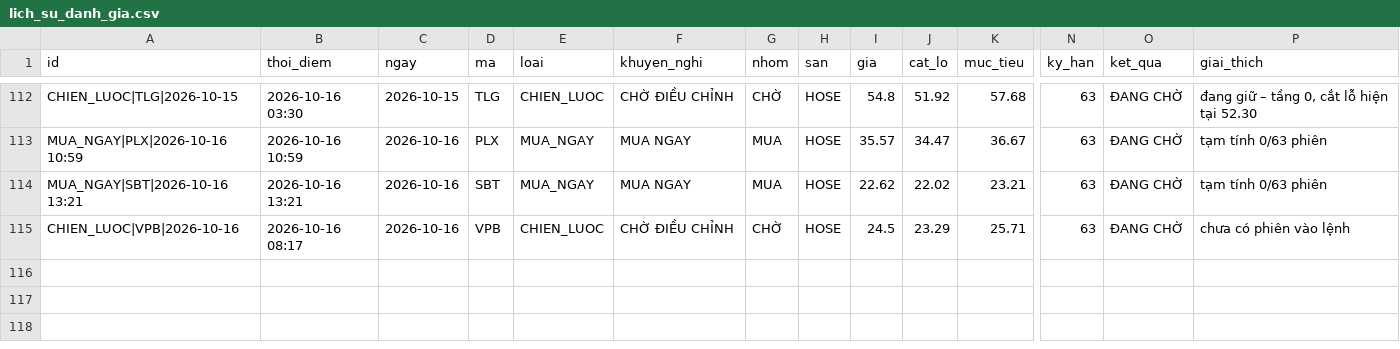
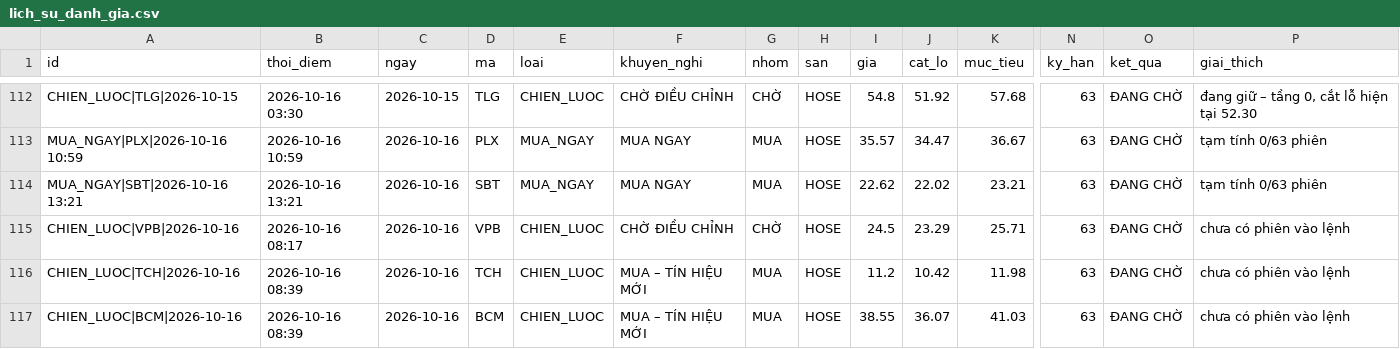
Before and after one commit to mihhle2006-beep/canh-bao-mua, a CSV file: lich_su_danh_gia.csv, drawn as a sheet; only a part is shown, gaps mark what is left out; rows hold the shown columns only; the diff names each change by its address in the sheet, - before the commit and + after, or states it on an @@ line.

```diff
--- a/lich_su_danh_gia.csv
+++ b/lich_su_danh_gia.csv
+row 116: CHIEN_LUOC|TCH|2026-10-16 | 2026-10-16 08:39 | 2026-10-16 | TCH | CHIEN_LUOC | MUA – TÍN HIỆU MỚI | MUA | HOSE | 11.2 | 10.42 | 11.98 | 63 | ĐANG CHỜ | chưa có phiên vào lệnh
+row 117: CHIEN_LUOC|BCM|2026-10-16 | 2026-10-16 08:39 | 2026-10-16 | BCM | CHIEN_LUOC | MUA – TÍN HIỆU MỚI | MUA | HOSE | 38.55 | 36.07 | 41.03 | 63 | ĐANG CHỜ | chưa có phiên vào lệnh
```
Also changed, not shown: 3 other files.
